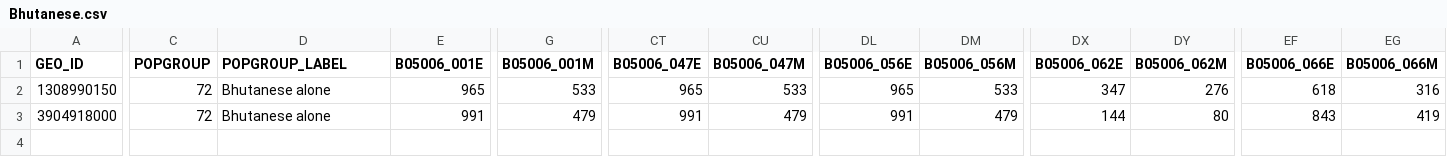
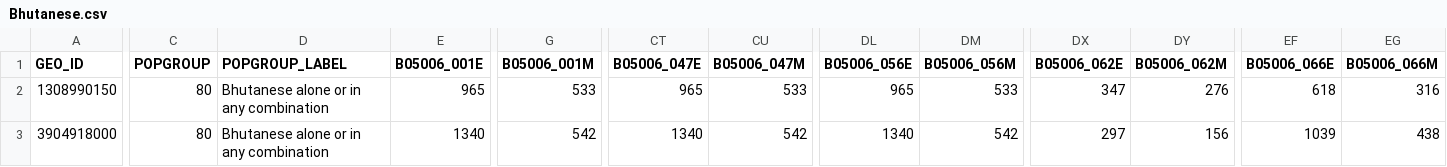
Before and after one commit to rdai/DiasporaData, a CSV file: data/Bhutanese.csv, drawn as a sheet; only a part is shown, gaps mark what is left out; the diff names each change by its address in the sheet, - before the commit and + after, or states it on an @@ line.

```diff
--- a/data/Bhutanese.csv
+++ b/data/Bhutanese.csv
-C2:C3 (POPGROUP): 72
+C2:C3 (POPGROUP): 80
-D2:D3 (POPGROUP_LABEL): Bhutanese alone
+D2:D3 (POPGROUP_LABEL): Bhutanese alone or in any combination
-E3 (B05006_001E): 991
+E3 (B05006_001E): 1340
-G3 (B05006_001M): 479
+G3 (B05006_001M): 542
-CT3 (B05006_047E): 991
+CT3 (B05006_047E): 1340
-CU3 (B05006_047M): 479
+CU3 (B05006_047M): 542
-DL3 (B05006_056E): 991
+DL3 (B05006_056E): 1340
-DM3 (B05006_056M): 479
+DM3 (B05006_056M): 542
-DX3 (B05006_062E): 144
+DX3 (B05006_062E): 297
-DY3 (B05006_062M): 80
+DY3 (B05006_062M): 156
-EF3 (B05006_066E): 843
+EF3 (B05006_066E): 1039
-EG3 (B05006_066M): 419
+EG3 (B05006_066M): 438
```
Also changed, not shown: data/Burmese.csv, data/Hmong.csv, 29 other files.
